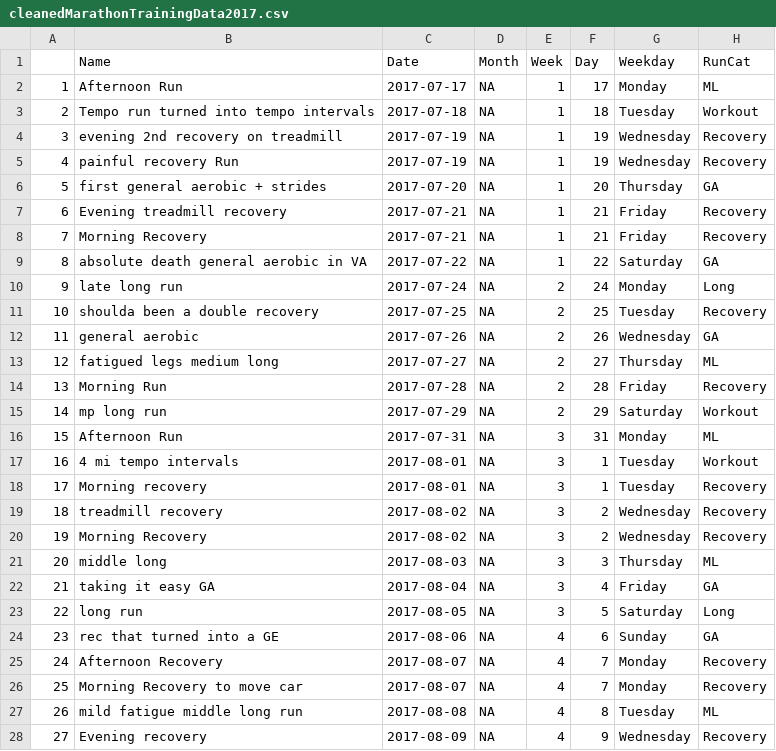
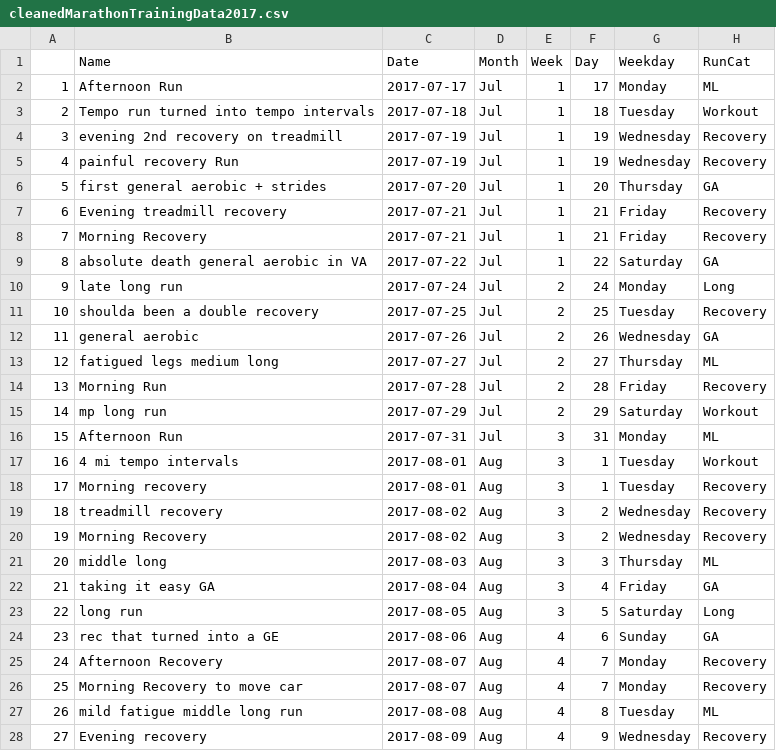
Before and after one commit to newns92/MarathonTrainingAnalysis, a CSV file: Data/cleanedMarathonTrainingData2017.csv, drawn as a sheet; only a part is shown; the diff covers the shown part only; the diff names each change by its address in the sheet, - before the commit and + after, or states it on an @@ line.

```diff
--- a/Data/cleanedMarathonTrainingData2017.csv
+++ b/Data/cleanedMarathonTrainingData2017.csv
-D2:D16 (Month): NA
+D2:D16 (Month): Jul
-D17:D28 (Month): NA
+D17:D28 (Month): Aug
```
Also changed, not shown: 126 edited cells elsewhere in this file, 1 other file.
